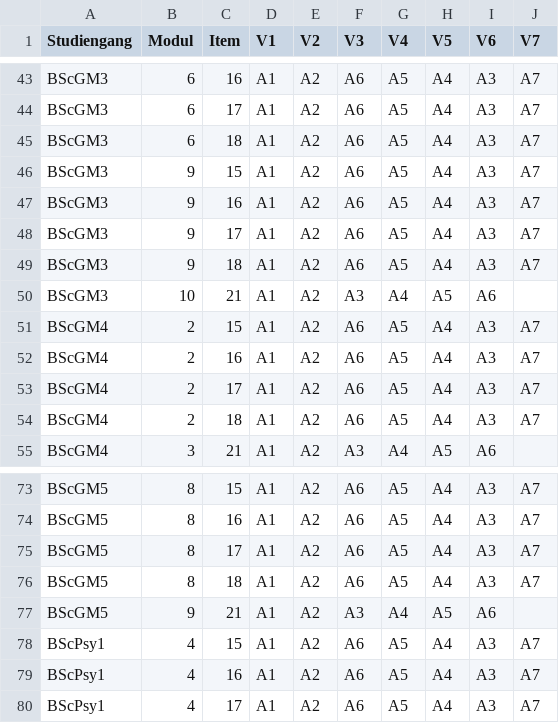
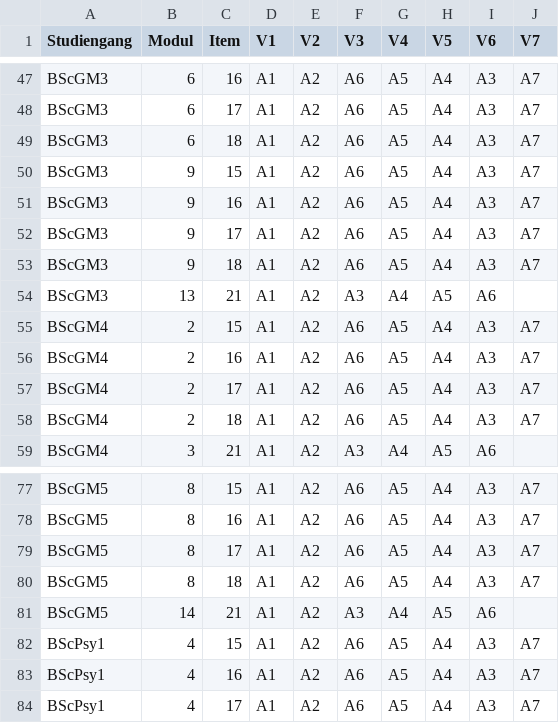
Before and after one commit to weibelzahl/Vorlesungsevaluation, a CSV file: itemlevels.csv, drawn as a sheet; only a part is shown, gaps mark what is left out; the diff covers the shown part only.

```diff
--- a/itemlevels.csv
+++ b/itemlevels.csv
@@ -49,3 +53,3 @@ BScGM3;9;17;A1;A2;A6;A5;A4;A3;A7
 BScGM3;9;18;A1;A2;A6;A5;A4;A3;A7
-BScGM3;10;21;A1;A2;A3;A4;A5;A6;
+BScGM3;13;21;A1;A2;A3;A4;A5;A6;
 BScGM4;2;15;A1;A2;A6;A5;A4;A3;A7
@@ -76,3 +80,3 @@ BScGM5;8;17;A1;A2;A6;A5;A4;A3;A7
 BScGM5;8;18;A1;A2;A6;A5;A4;A3;A7
-BScGM5;9;21;A1;A2;A3;A4;A5;A6;
+BScGM5;14;21;A1;A2;A3;A4;A5;A6;
 BScPsy1;4;15;A1;A2;A6;A5;A4;A3;A7
```
Also changed, not shown: 4 added rows, 4 removed rows and 15 edited cells elsewhere in this file, cover_title.csv, mn.csv, 2 other files.
